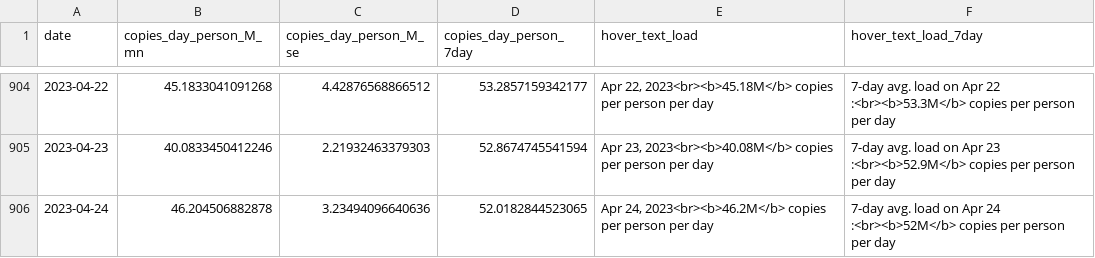
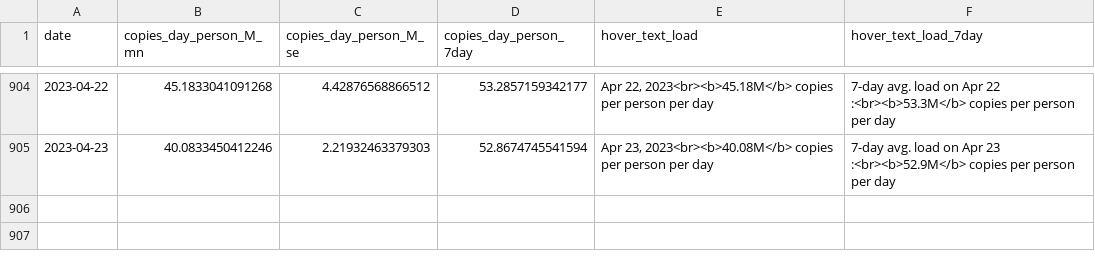
Before and after one commit to Metropolitan-Council/covid-poops, a CSV file: data/clean_load_data.csv, drawn as a sheet; only a part is shown, gaps mark what is left out; the diff names each change by its address in the sheet, - before the commit and + after, or states it on an @@ line.

Commit message:
Changing Metro Data  Source to UMGC Extraction Data

```diff
--- a/data/clean_load_data.csv
+++ b/data/clean_load_data.csv
-row 906: 2023-04-24 | 46.204506882878 | 3.23494096640636 | 52.0182844523065 | Apr 24, 2023<br><b>46.2M</b> copies per person per day | 7-day avg. load on Apr 24 :<br><b>52M</b> copies per person per day
```
Also changed, not shown: metc-wastewater-covid-monitor/data/clean_load_data.csv, 2 other files.
